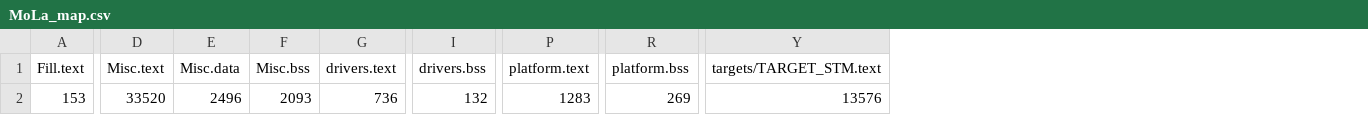
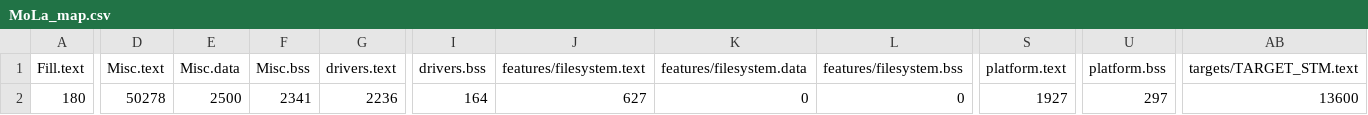
Before and after one commit to emoninet2/MoLa, a CSV file: BUILD/NUCLEO_F446RE/GCC_ARM/MoLa_map.csv, drawn as a sheet; only a part is shown, gaps mark what is left out; addresses are those after the commit; the diff covers the shown part only; the diff names each change by its address in the sheet, - before the commit and + after, or states it on an @@ line.

```diff
--- a/BUILD/NUCLEO_F446RE/GCC_ARM/MoLa_map.csv
+++ b/BUILD/NUCLEO_F446RE/GCC_ARM/MoLa_map.csv
+column J (features/filesystem.text), row 2: 627
+column K (features/filesystem.data), row 2: 0
+column L (features/filesystem.bss), row 2: 0
-A2 (Fill.text): 153
+A2 (Fill.text): 180
-D2 (Misc.text): 33520
+D2 (Misc.text): 50278
-E2 (Misc.data): 2496
+E2 (Misc.data): 2500
-F2 (Misc.bss): 2093
+F2 (Misc.bss): 2341
-G2 (drivers.text): 736
+G2 (drivers.text): 2236
-I2 (drivers.bss): 132
+I2 (drivers.bss): 164
-S2 (platform.text): 1283
+S2 (platform.text): 1927
-U2 (platform.bss): 269
+U2 (platform.bss): 297
-AB2 (targets/TARGET_STM.text): 13576
+AB2 (targets/TARGET_STM.text): 13600
```
Also changed, not shown: 4 edited cells elsewhere in this file, 8 other files.
